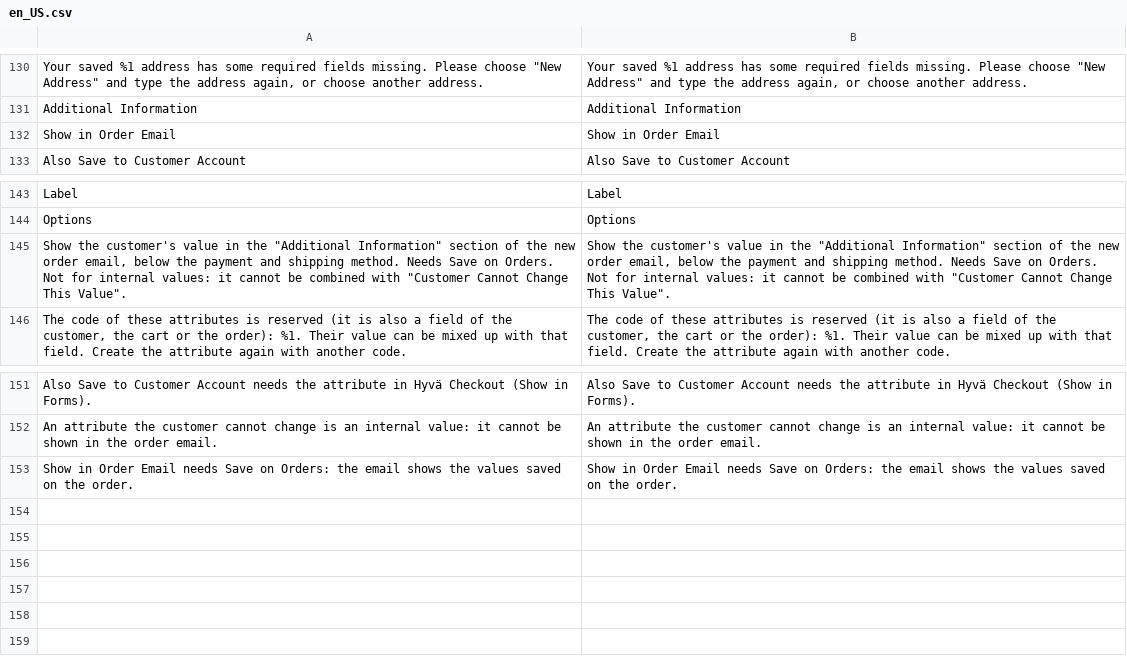
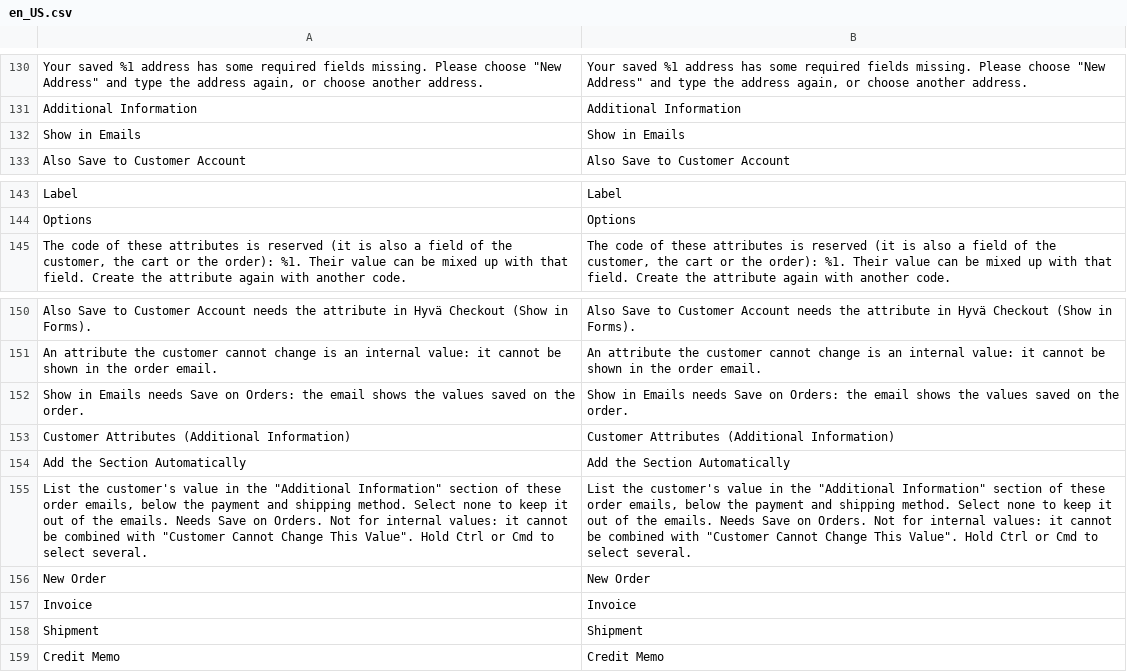
Before and after one commit to yuriy-boyko/mageos-module-customer-custom-attributes, a CSV file: i18n/en_US.csv, drawn as a sheet; only a part is shown, gaps mark what is left out; removed rows and columns are numbered as before the commit, all else as after; the diff names each change by its address in the sheet, - before the commit and + after, or states it on an @@ line.

```diff
--- a/i18n/en_US.csv
+++ b/i18n/en_US.csv
-row 132: Show in Order Email | Show in Order Email
+row 132: Show in Emails | Show in Emails
-row 145: Show the customer's value in the "Additional Information" section of the new order email, below the payment and shipping method. Needs Save on Orders. Not for internal values: it cannot be combined with "Customer Cannot Change This Value". | Show the customer's value in the "Additional Information" section of the new order email, below the payment and shipping method. Needs Save on Orders. Not for internal values: it cannot be combined with "Customer Cannot Change This Value".
-A152: Show in Order Email needs Save…
+A152: Show in Emails needs Save…
-B152: Show in Order Email needs Save…
+B152: Show in Emails needs Save…
+row 153: Customer Attributes (Additional Information) | Customer Attributes (Additional Information)
+row 154: Add the Section Automatically | Add the Section Automatically
+row 155: List the customer's value in the "Additional Information" section of these order emails, below the payment and shipping method. Select none to keep it out of the emails. Needs Save on Orders. Not for internal values: it cannot be combined with "Customer Cannot Change This Value". Hold Ctrl or Cmd to select several. | List the customer's value in the "Additional Information" section of these order emails, below the payment and shipping method. Select none to keep it out of the emails. Needs Save on Orders. Not for internal values: it cannot be combined with "Customer Cannot Change This Value". Hold Ctrl or Cmd to select several.
+row 156: New Order | New Order
+row 157: Invoice | Invoice
+row 158: Shipment | Shipment
+row 159: Credit Memo | Credit Memo
```
Also changed, not shown: 33 other files.
